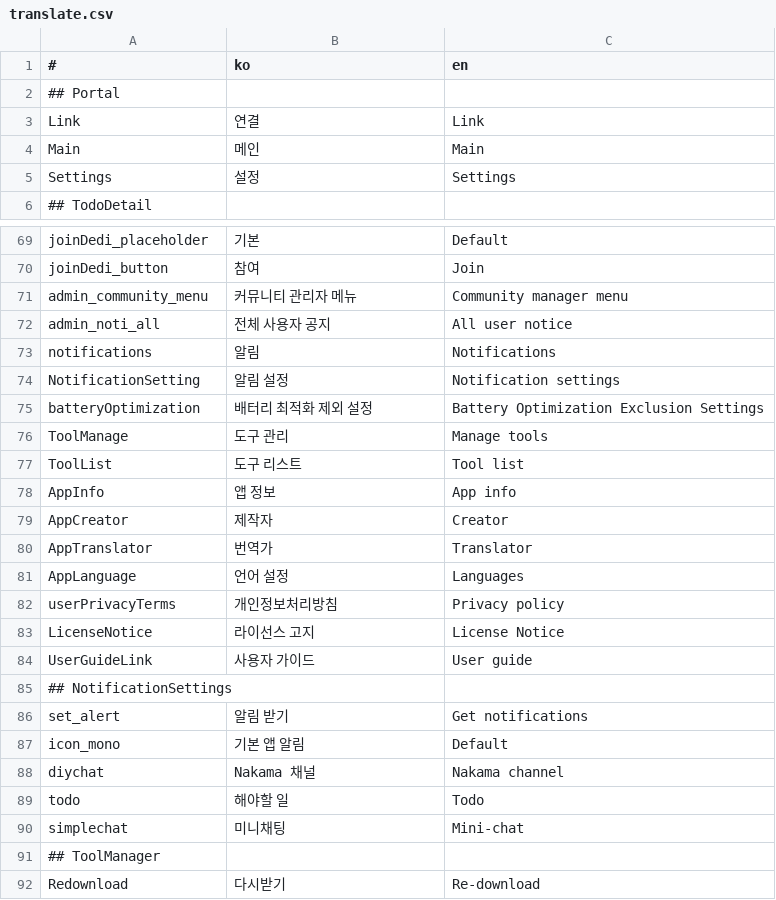
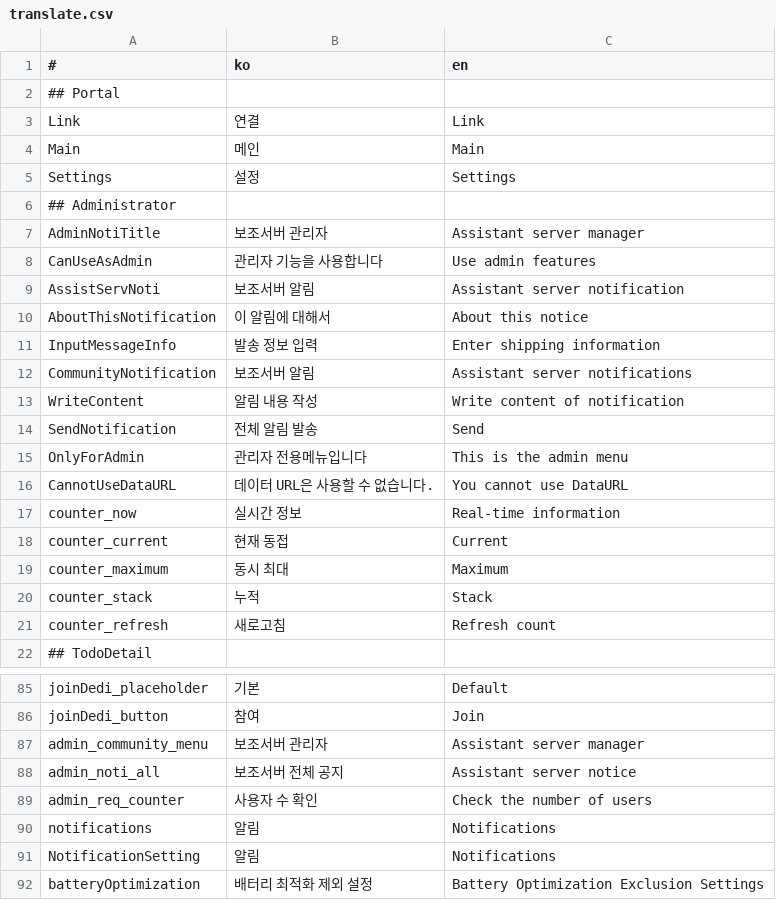
Before and after one commit to is2you2/is2you2.github.io, a CSV file: pjcone_pwa/assets/data/translate.csv, drawn as a sheet; only a part is shown, gaps mark what is left out; the shorter side is filled out with more unchanged rows; the diff covers the shown part only.

```diff
--- a/pjcone_pwa/assets/data/translate.csv
+++ b/pjcone_pwa/assets/data/translate.csv
@@ -5,2 +5,18 @@ Main,메인,Main
 Settings,설정,Settings
+## Administrator,,
+AdminNotiTitle,보조서버 관리자,Assistant server manager
+CanUseAsAdmin,관리자 기능을 사용합니다,Use admin features
+AssistServNoti,보조서버 알림,Assistant server notification
+AboutThisNotification,이 알림에 대해서,About this notice
+InputMessageInfo,발송 정보 입력,Enter shipping information
+CommunityNotification,보조서버 알림,Assistant server notifications
+WriteContent,알림 내용 작성,Write content of notification
+SendNotification,전체 알림 발송,Send
+OnlyForAdmin,관리자 전용메뉴입니다,This is the admin menu
+CannotUseDataURL,데이터 URL은 사용할 수 없습니다.,You cannot use DataURL
+counter_now,실시간 정보,Real-time information
+counter_current,현재 동접,Current
+counter_maximum,동시 최대,Maximum
+counter_stack,누적,Stack
+counter_refresh,새로고침,Refresh count
 ## TodoDetail,,
@@ -70,6 +86,7 @@ joinDedi_placeholder,기본,Default
 joinDedi_button,참여,Join
-admin_community_menu,커뮤니티 관리자 메뉴,Community manager menu
-admin_noti_all,전체 사용자 공지,All user notice
+admin_community_menu,보조서버 관리자,Assistant server manager
+admin_noti_all,보조서버 전체 공지,Assistant server notice
+admin_req_counter,사용자 수 확인,Check the number of users
 notifications,알림,Notifications
-NotificationSetting,알림 설정,Notification settings
+NotificationSetting,알림,Notifications
 batteryOptimization,배터리 최적화 제외 설정,Battery Optimization Exclusion Settings
```
Also changed, not shown: 1 removed row and 19 edited cells elsewhere in this file, 19 other files.
